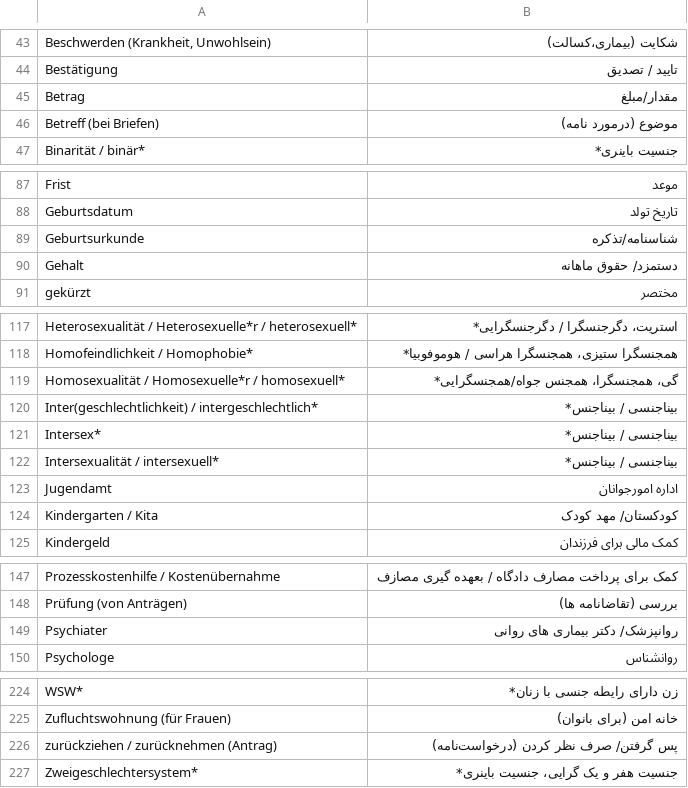
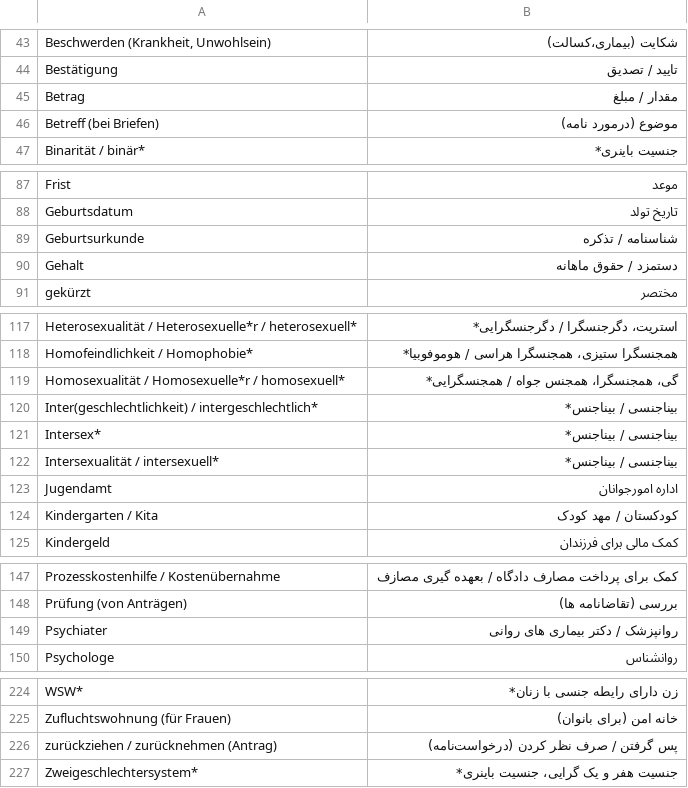
Before and after one commit to kub-berlin/glossar, a CSV file: data/fa.csv, drawn as a sheet; only a part is shown, gaps mark what is left out.

```diff
--- a/data/fa.csv
+++ b/data/fa.csv
@@ -44,3 +44,3 @@
 "Bestätigung","تایید / تصدیق"
-"Betrag","مقدار/مبلغ"
+"Betrag","مقدار / مبلغ"
 "Betreff (bei Briefen)","موضوع (درمورد نامه)"
@@ -88,4 +88,4 @@
 "Geburtsdatum","تاریخ تولد"
-"Geburtsurkunde","شناسنامه/تذکره"
-"Gehalt","دستمزد/ حقوق ماهانه"
+"Geburtsurkunde","شناسنامه / تذکره"
+"Gehalt","دستمزد / حقوق ماهانه"
 "gekürzt","مختصر"
@@ -118,3 +118,3 @@
 "Homofeindlichkeit / Homophobie*","همجنسگرا ستیزی، همجنسگرا هراسی / هوموفوبیا*"
-"Homosexualität / Homosexuelle*r / homosexuell*","گی، همجنسگرا، همجنس جواه/همجنسگرایی*"
+"Homosexualität / Homosexuelle*r / homosexuell*","گی، همجنسگرا، همجنس جواه / همجنسگرایی*"
 "Inter(geschlechtlichkeit) / intergeschlechtlich*","بیناجنسی / بیناجنس*"
@@ -123,3 +123,3 @@
 "Jugendamt","اداره امورجوانان"
-"Kindergarten / Kita","کودکستان/ مهد کودک"
+"Kindergarten / Kita","کودکستان / مهد کودک"
 "Kindergeld","کمک مالی برای فرزندان"
@@ -148,3 +148,3 @@
 "Prüfung (von Anträgen)","بررسی (تقاضانامه ها)"
-"Psychiater","روانپزشک/ دکتر بیماری های روانی"
+"Psychiater","روانپزشک / دکتر بیماری های روانی"
 "Psychologe","روانشناس"
@@ -225,3 +225,3 @@
 "Zufluchtswohnung (für Frauen)","خانه امن (برای بانوان)"
-"zurückziehen / zurücknehmen (Antrag)","پس گرفتن/ صرف نظر کردن (درخواست‌نامه)"
+"zurückziehen / zurücknehmen (Antrag)","پس گرفتن / صرف نظر کردن (درخواست‌نامه)"
 "Zweigeschlechtersystem*","جنسیت هفر و یک گرایی، جنسیت باینری*"
```
Also changed, not shown: data/es.csv, data/tr.csv.
